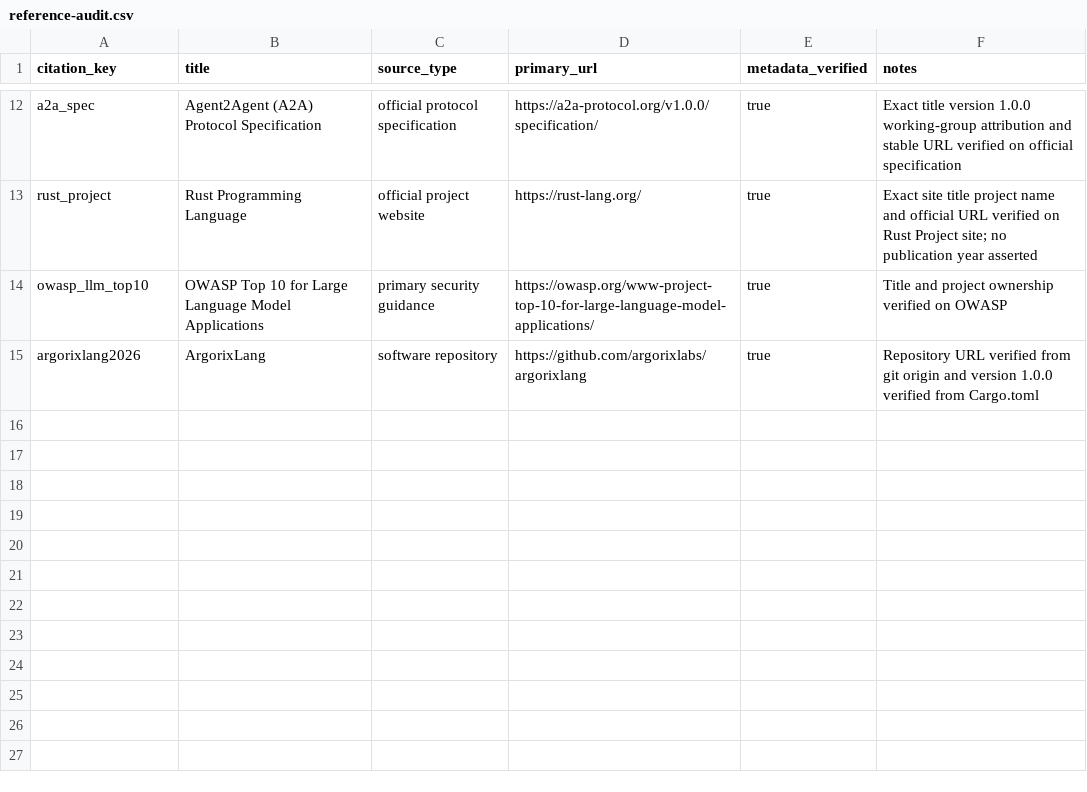
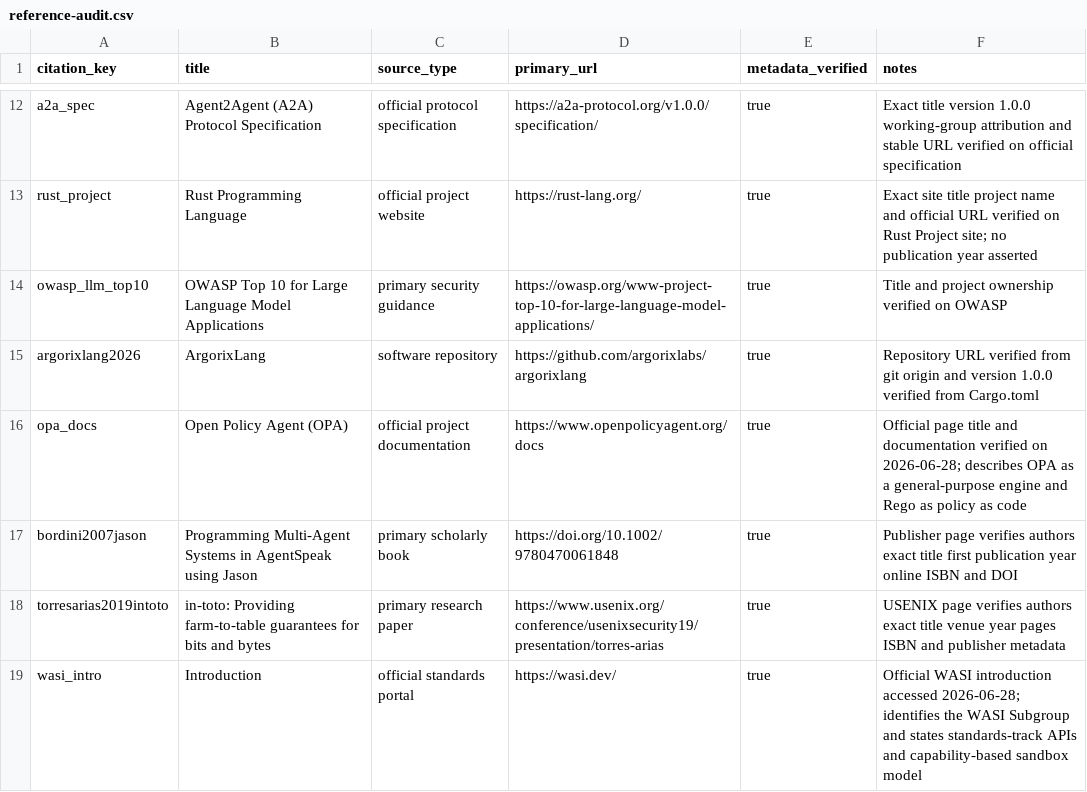
Before and after one commit to argorixlabs/argorixlang, a CSV file: paper/data/reference-audit.csv, drawn as a sheet; only a part is shown, gaps mark what is left out.

Commit message:
docs(paper): strengthen reproducibility and related work

```diff
--- a/paper/data/reference-audit.csv
+++ b/paper/data/reference-audit.csv
@@ -15 +15,5 @@ owasp_llm_top10,OWASP Top 10 for Large Language Model Applications,primary secur
 argorixlang2026,ArgorixLang,software repository,https://github.com/argorixlabs/argorixlang,true,Repository URL verified from git origin and version 1.0.0 verified from Cargo.toml
+opa_docs,Open Policy Agent (OPA),official project documentation,https://www.openpolicyagent.org/docs,true,Official page title and documentation verified on 2026-06-28; describes OPA as a general-purpose engine and Rego as policy as code
+bordini2007jason,Programming Multi-Agent Systems in AgentSpeak using Jason,primary scholarly book,https://doi.org/10.1002/9780470061848,true,Publisher page verifies authors exact title first publication year online ISBN and DOI
+torresarias2019intoto,in-toto: Providing farm-to-table guarantees for bits and bytes,primary research paper,https://www.usenix.org/conference/usenixsecurity19/presentation/torres-arias,true,USENIX page verifies authors exact title venue year pages ISBN and publisher metadata
+wasi_intro,Introduction,official standards portal,https://wasi.dev/,true,Official WASI introduction accessed 2026-06-28; identifies the WASI Subgroup and states standards-track APIs and capability-based sandbox model
```
Also changed, not shown: paper/data/sessions.csv, 25 other files.
